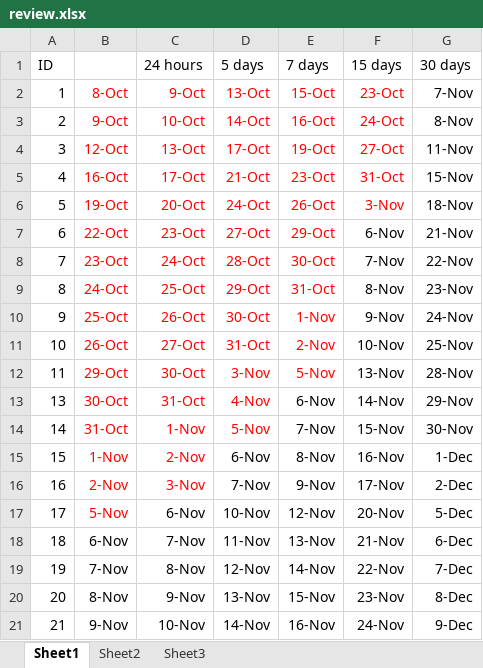
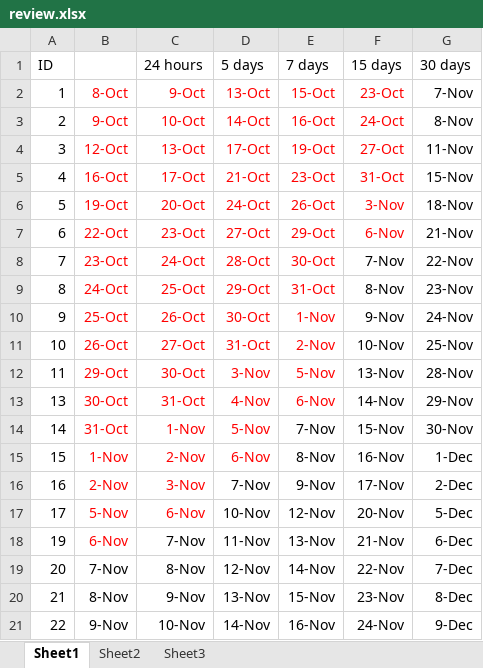
Before and after one commit to samguns/leetcode, an Excel workbook: review.xlsx, sheet Sheet1, drawn as a sheet; values as stored, in another font and other column widths than the file's, no borders; conditional formats not drawn; removed rows and columns are numbered as before the commit, all else as after; the diff names each change by its address in the sheet, - before the commit and + after, or states it on an @@ line.

```diff
--- a/review.xlsx (sheet Sheet1)
+++ b/review.xlsx (sheet Sheet1)
-F7 text colour: black
+F7 text colour: #FF0000
-E13 text colour: black
+E13 text colour: #FF0000
-D15 text colour: black
+D15 text colour: #FF0000
-C17 text colour: black
+C17 text colour: #FF0000
-row 18: 18 | 6-Nov | 7-Nov | 11-Nov | 13-Nov | 21-Nov | 6-Dec
-B18: 7-Nov
+B18: 6-Nov
-B18 text colour: black
+B18 text colour: #FF0000
-C18 (24 hours): 8-Nov
+C18 (24 hours): 7-Nov
-D18 (5 days): 12-Nov
+D18 (5 days): 11-Nov
-E18 (7 days): 14-Nov
+E18 (7 days): 13-Nov
-F18 (15 days): 22-Nov
+F18 (15 days): 21-Nov
-G18 (30 days): 7-Dec
+G18 (30 days): 6-Dec
-B19: 8-Nov
+B19: 7-Nov
-C19 (24 hours): 9-Nov
+C19 (24 hours): 8-Nov
-D19 (5 days): 13-Nov
+D19 (5 days): 12-Nov
-E19 (7 days): 15-Nov
+E19 (7 days): 14-Nov
-F19 (15 days): 23-Nov
+F19 (15 days): 22-Nov
-G19 (30 days): 8-Dec
+G19 (30 days): 7-Dec
-B20: 9-Nov
+B20: 8-Nov
-C20 (24 hours): 10-Nov
+C20 (24 hours): 9-Nov
-D20 (5 days): 14-Nov
+D20 (5 days): 13-Nov
-E20 (7 days): 16-Nov
+E20 (7 days): 15-Nov
-F20 (15 days): 24-Nov
+F20 (15 days): 23-Nov
-G20 (30 days): 9-Dec
+G20 (30 days): 8-Dec
+row 21: 22 | 9-Nov | 10-Nov | 14-Nov | 16-Nov | 24-Nov | 9-Dec
```
Also changed, not shown: 10 other files.
